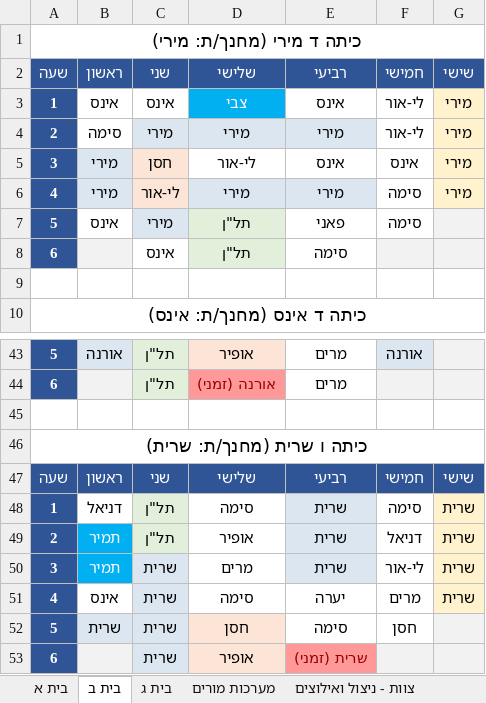
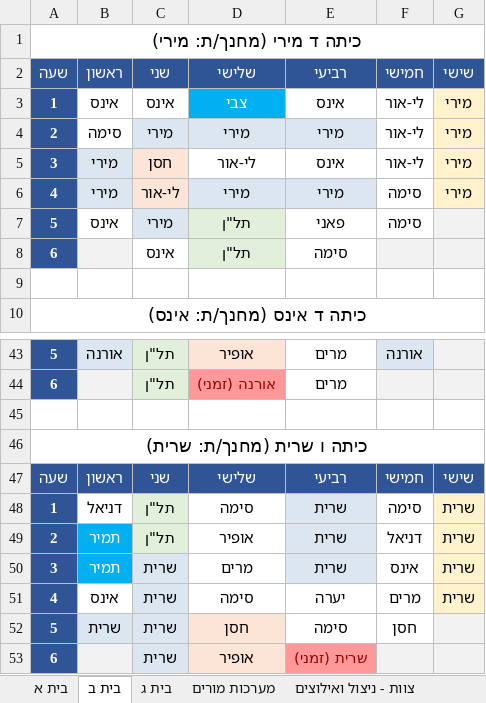
Before and after one commit to asifbenish-tech/gordon-timetable, an Excel workbook: מערכות שעות - לפי בתים.xlsx, sheet בית ב, drawn as a sheet; only a part is shown, gaps mark what is left out; values as stored, in another font and other column widths than the file's, no borders; the diff names each change by its address in the sheet, - before the commit and + after, or states it on an @@ line.

```diff
--- a/מערכות שעות - לפי בתים.xlsx (sheet בית ב)
+++ b/מערכות שעות - לפי בתים.xlsx (sheet בית ב)
-F5: אינס
+F5: לי-אור
-F50: לי-אור
+F50: אינס
```
Also changed, not shown: sheet צוות - ניצול ואילוצים, sheet מערכות מורים, sheet בית ג, מערכות שעות - גורדון.xlsx, 17 other files.
